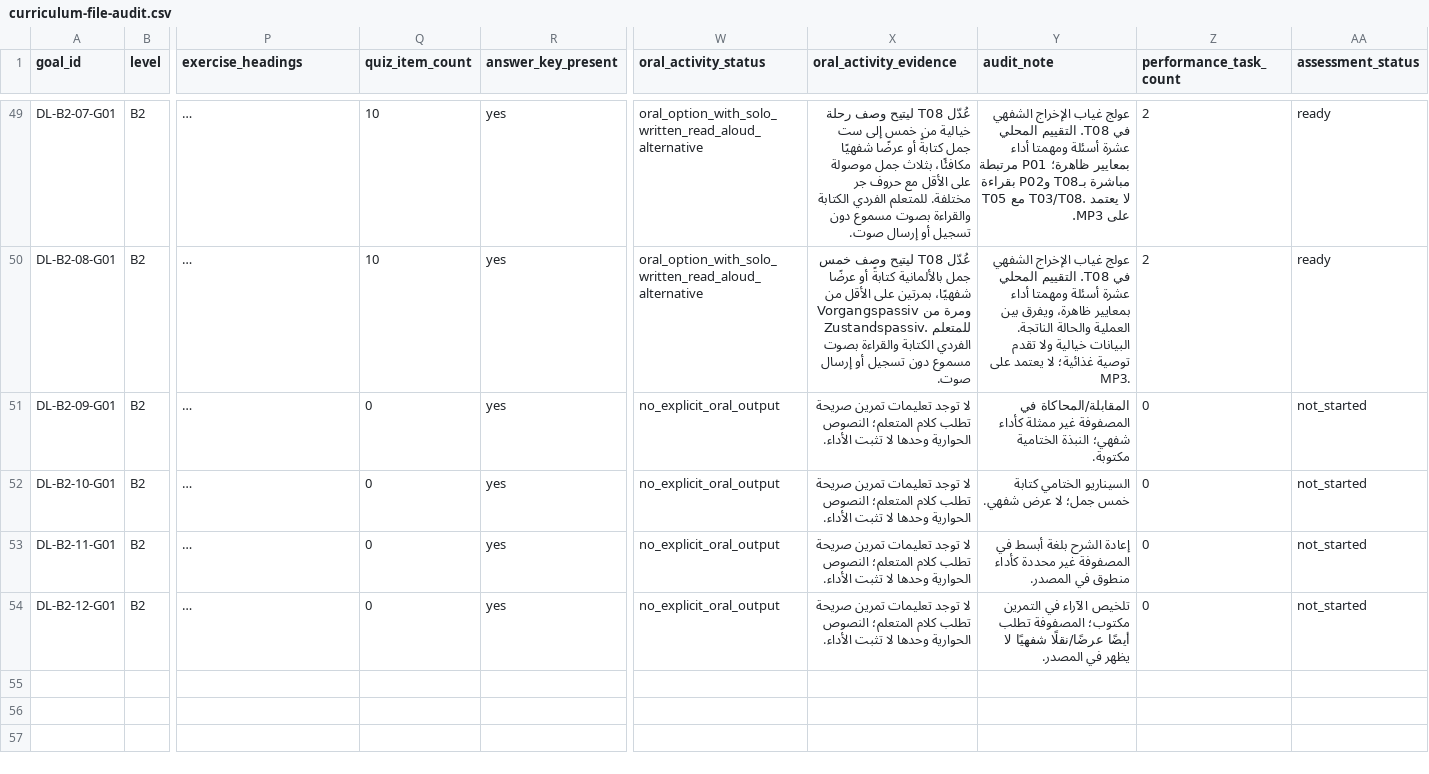
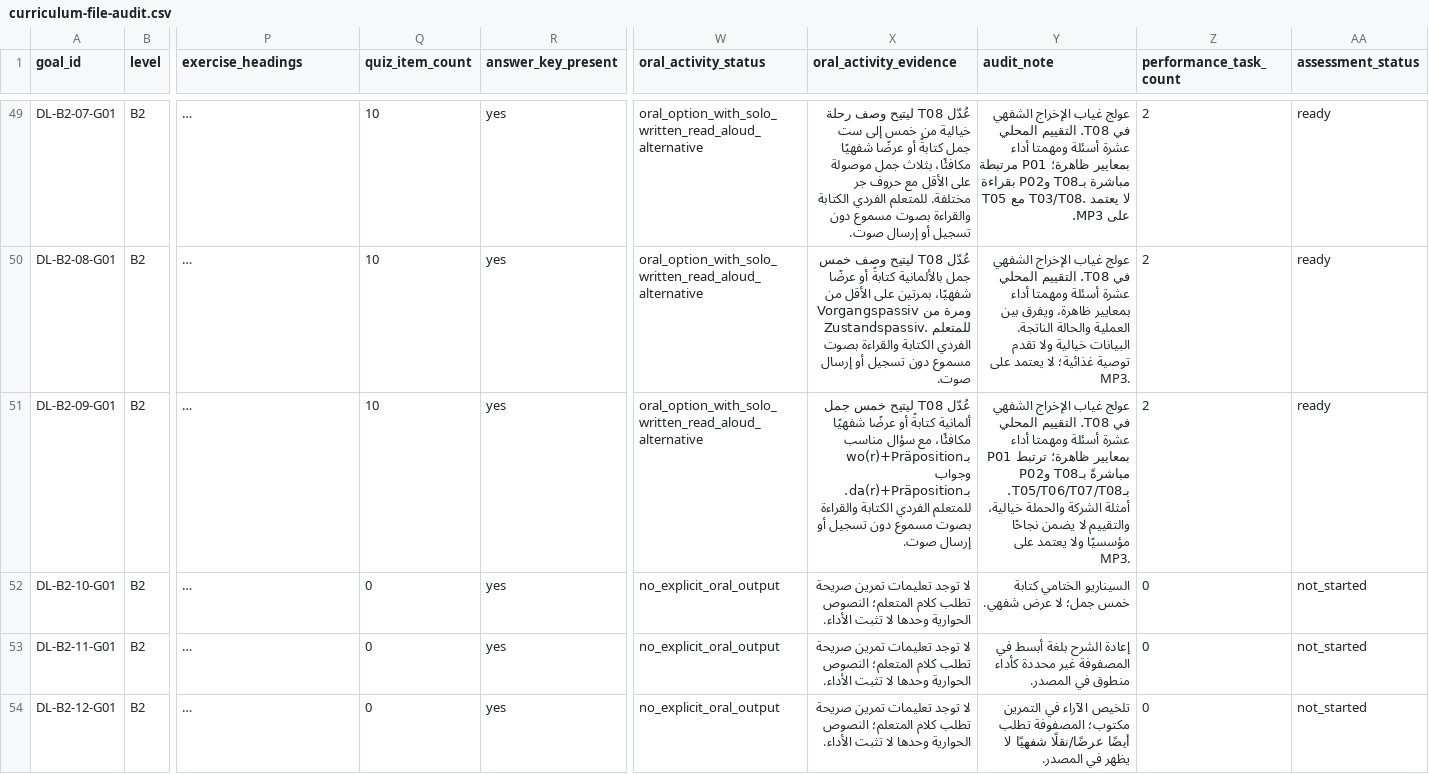
Before and after one commit to naderba69/deutschlern, a CSV file: data/curriculum-file-audit.csv, drawn as a sheet; only a part is shown, gaps mark what is left out; long unchanged cells end in …; the diff names each change by its address in the sheet, - before the commit and + after, or states it on an @@ line.

Commit message:
feat: produce B2.9 assessment
Co-authored-by: arena-agent <297053741+arena-agent@users.noreply.github.com>

```diff
--- a/data/curriculum-file-audit.csv
+++ b/data/curriculum-file-audit.csv
-Q51 (quiz_item_count): 0
+Q51 (quiz_item_count): 10
-W51 (oral_activity_status): no_explicit_oral_output
+W51 (oral_activity_status): oral_option_with_solo_written_read_aloud_alternative
-X51 (oral_activity_evidence): لا توجد تعليمات تمرين صريحة تطلب كلام المتعلم؛ النصوص الحوارية وحدها لا تثبت الأداء.
+X51 (oral_activity_evidence): عُدّل T08 ليتيح خمس جمل ألمانية كتابةً أو عرضًا شفهيًا مكافئًا، مع سؤال مناسب بـwo(r)+Präposition وجواب بـda(r)+Präposition. للمتعلم الفردي الكتابة والقراءة بصوت مسموع دون تسجيل أو إرسال صوت.
-Y51 (audit_note): المقابلة/المحاكاة في المصفوفة غير ممثلة كأداء شفهي؛ النبذة الختامية مكتوبة.
+Y51 (audit_note): عولج غياب الإخراج الشفهي في T08. التقييم المحلي عشرة أسئلة ومهمتا أداء بمعايير ظاهرة؛ ترتبط P01 مباشرةً بـT08 وP02 بـT05/T06/T07/T08. أمثلة الشركة والحملة خيالية، والتقييم لا يضمن نجاحًا مؤسسيًا ولا يعتمد على MP3.
-Z51 (performance_task_count): 0
+Z51 (performance_task_count): 2
-AA51 (assessment_status): not_started
+AA51 (assessment_status): ready
```
Also changed, not shown: 11 other files.
